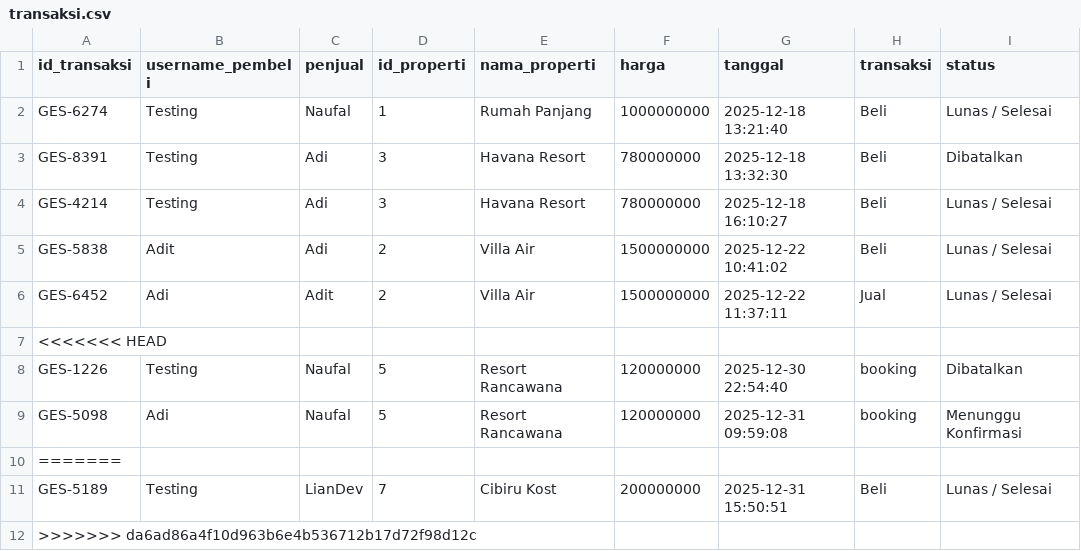
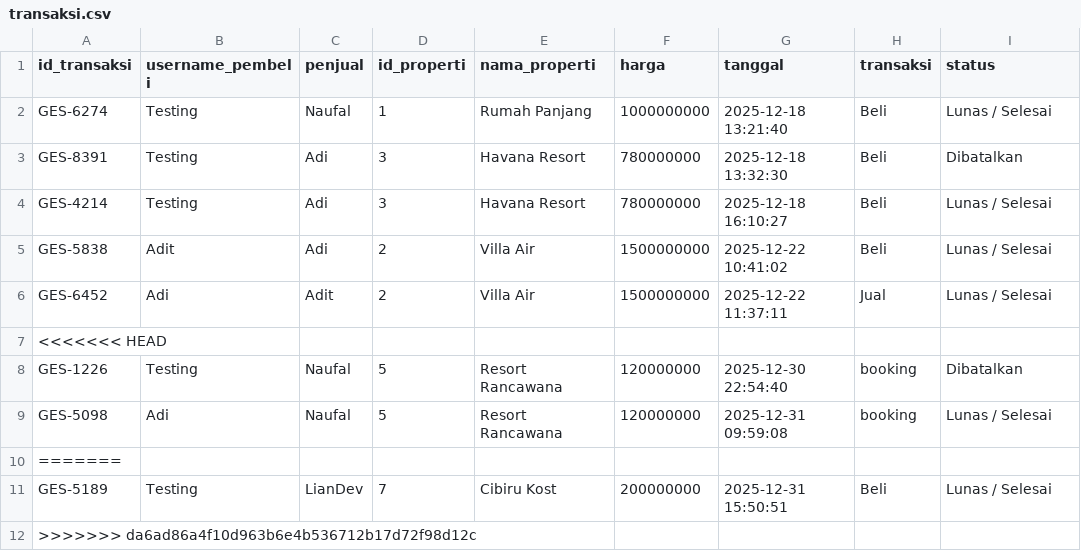
Before and after one commit to Liann-dev/GeoEstate, a CSV file: data/transaksi.csv, drawn as a sheet; the diff names each change by its address in the sheet, - before the commit and + after, or states it on an @@ line.

```diff
--- a/data/transaksi.csv
+++ b/data/transaksi.csv
-I9 (status): Menunggu Konfirmasi
+I9 (status): Lunas / Selesai
```
Also changed, not shown: data/properti_dimiliki.csv, 1 other file.
